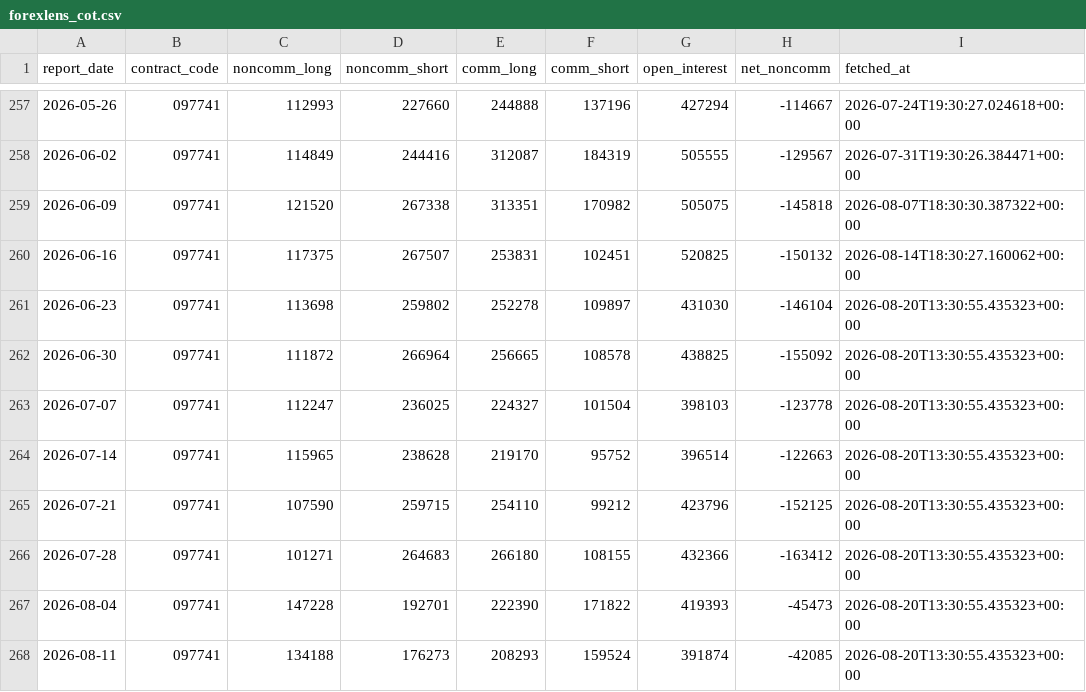
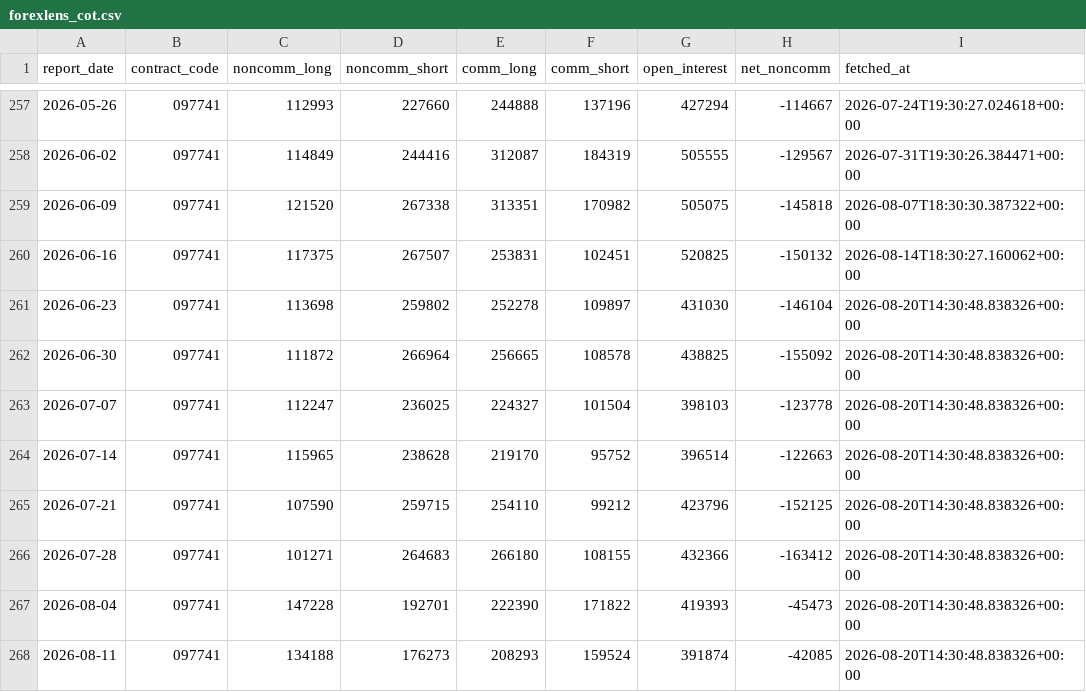
Before and after one commit to sonatinep-hirose/yencast-web-v08, a CSV file: forexlens_cot.csv, drawn as a sheet; only a part is shown, gaps mark what is left out.

```diff
--- a/forexlens_cot.csv
+++ b/forexlens_cot.csv
@@ -260,9 +260,9 @@ report_date,contract_code,noncomm_long,noncomm_short,comm_long,comm_short,open_i
 2026-06-16,097741,117375,267507,253831,102451,520825,-150132,2026-08-14T18:30:27.160062+00:00
-2026-06-23,097741,113698,259802,252278,109897,431030,-146104,2026-08-20T13:30:55.435323+00:00
-2026-06-30,097741,111872,266964,256665,108578,438825,-155092,2026-08-20T13:30:55.435323+00:00
-2026-07-07,097741,112247,236025,224327,101504,398103,-123778,2026-08-20T13:30:55.435323+00:00
-2026-07-14,097741,115965,238628,219170,95752,396514,-122663,2026-08-20T13:30:55.435323+00:00
-2026-07-21,097741,107590,259715,254110,99212,423796,-152125,2026-08-20T13:30:55.435323+00:00
-2026-07-28,097741,101271,264683,266180,108155,432366,-163412,2026-08-20T13:30:55.435323+00:00
-2026-08-04,097741,147228,192701,222390,171822,419393,-45473,2026-08-20T13:30:55.435323+00:00
-2026-08-11,097741,134188,176273,208293,159524,391874,-42085,2026-08-20T13:30:55.435323+00:00
+2026-06-23,097741,113698,259802,252278,109897,431030,-146104,2026-08-20T14:30:48.838326+00:00
+2026-06-30,097741,111872,266964,256665,108578,438825,-155092,2026-08-20T14:30:48.838326+00:00
+2026-07-07,097741,112247,236025,224327,101504,398103,-123778,2026-08-20T14:30:48.838326+00:00
+2026-07-14,097741,115965,238628,219170,95752,396514,-122663,2026-08-20T14:30:48.838326+00:00
+2026-07-21,097741,107590,259715,254110,99212,423796,-152125,2026-08-20T14:30:48.838326+00:00
+2026-07-28,097741,101271,264683,266180,108155,432366,-163412,2026-08-20T14:30:48.838326+00:00
+2026-08-04,097741,147228,192701,222390,171822,419393,-45473,2026-08-20T14:30:48.838326+00:00
+2026-08-11,097741,134188,176273,208293,159524,391874,-42085,2026-08-20T14:30:48.838326+00:00
```
Also changed, not shown: forexlens_forecast.csv, forexlens_news_mood.csv.
